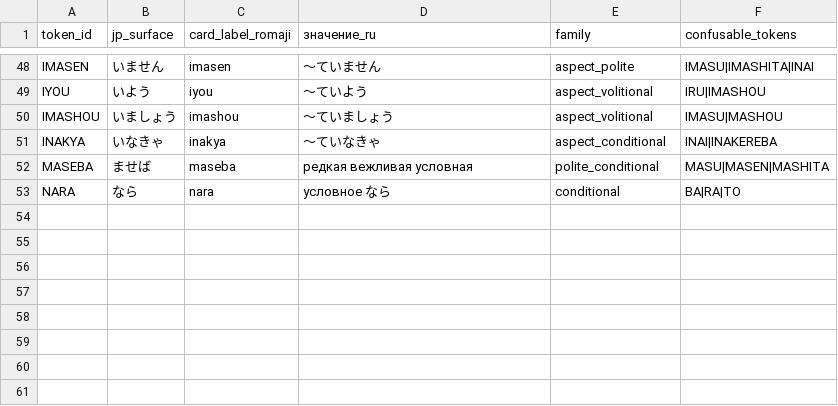
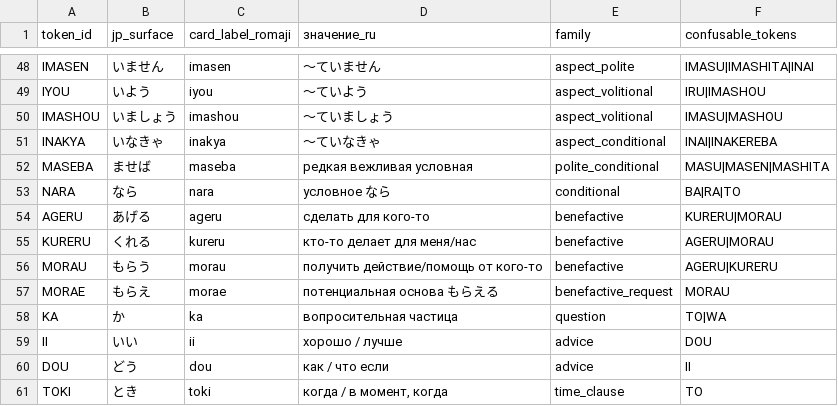
Before and after one commit to mishanemisha/umi, a CSV file: tools/data/verb_multiselect_chunks_dictionary_v3.csv (was tools/data/verb_multiselect_chunks_dictionary.csv), drawn as a sheet; only a part is shown, gaps mark what is left out.

```diff
--- a/tools/data/verb_multiselect_chunks_dictionary.csv
+++ b/tools/data/verb_multiselect_chunks_dictionary_v3.csv
@@ -53 +53,9 @@ MASEBA,ませば,maseba,редкая вежливая условная,polite_co
 NARA,なら,nara,условное なら,conditional,BA|RA|TO
+AGERU,あげる,ageru,сделать для кого-то,benefactive,KURERU|MORAU
+KURERU,くれる,kureru,кто-то делает для меня/нас,benefactive,AGERU|MORAU
+MORAU,もらう,morau,получить действие/помощь от кого-то,benefactive,AGERU|KURERU
+MORAE,もらえ,morae,потенциальная основа もらえる,benefactive_request,MORAU
+KA,か,ka,вопросительная частица,question,TO|WA
+II,いい,ii,хорошо / лучше,advice,DOU
+DOU,どう,dou,как / что если,advice,II
+TOKI,とき,toki,"когда / в момент, когда",time_clause,TO
```
Also changed, not shown: 8 other files.
